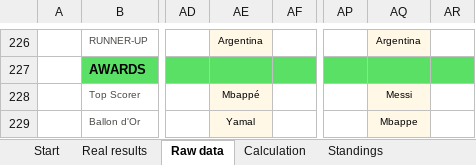
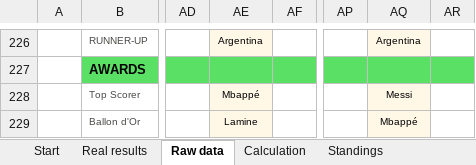
Before and after one commit to jose-reveni/porra2026, an Excel workbook: Porra_Admin_v5_EN.xlsx, sheet Raw data, drawn as a sheet; only a part is shown, gaps mark what is left out; values as stored, in another font and other column widths than the file's, no borders; charts and pictures not drawn; the diff names each change by its address in the sheet, - before the commit and + after, or states it on an @@ line.

```diff
--- a/Porra_Admin_v5_EN.xlsx (sheet Raw data)
+++ b/Porra_Admin_v5_EN.xlsx (sheet Raw data)
-AE229: Yamal
+AE229: Lamine
-AQ229: Mbappe
+AQ229: Mbappé
```
Also changed, not shown: 2 other files.
